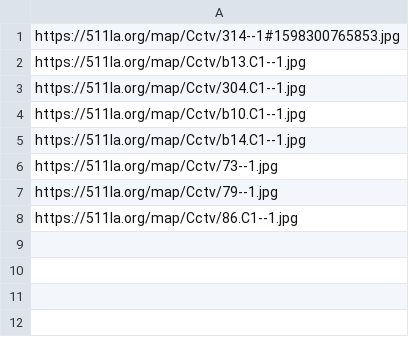
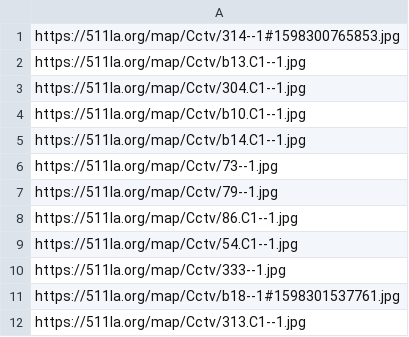
Before and after one commit to StateDocuments/Louisiana, a CSV file: trafficCameras.csv, drawn as a sheet.

Commit message:
Update trafficCameras.csv

```diff
--- a/trafficCameras.csv
+++ b/trafficCameras.csv
@@ -8 +8,5 @@ https://511la.org/map/Cctv/79--1.jpg
 https://511la.org/map/Cctv/86.C1--1.jpg
+https://511la.org/map/Cctv/54.C1--1.jpg
+https://511la.org/map/Cctv/333--1.jpg
+https://511la.org/map/Cctv/b18--1#1598301537761.jpg
+https://511la.org/map/Cctv/313.C1--1.jpg
```
